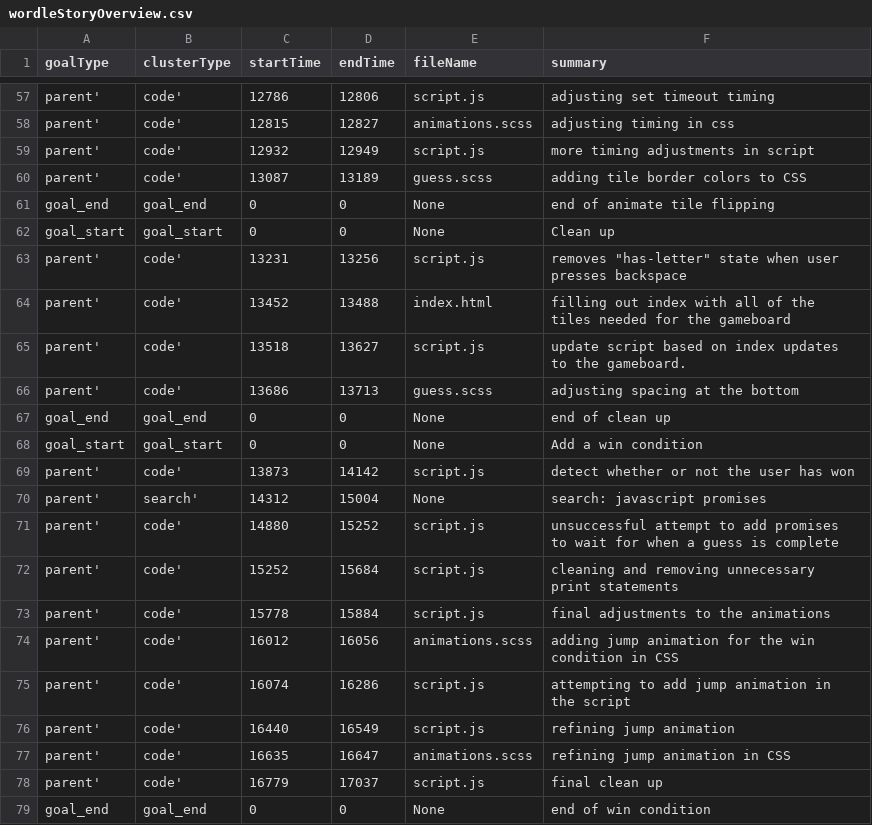
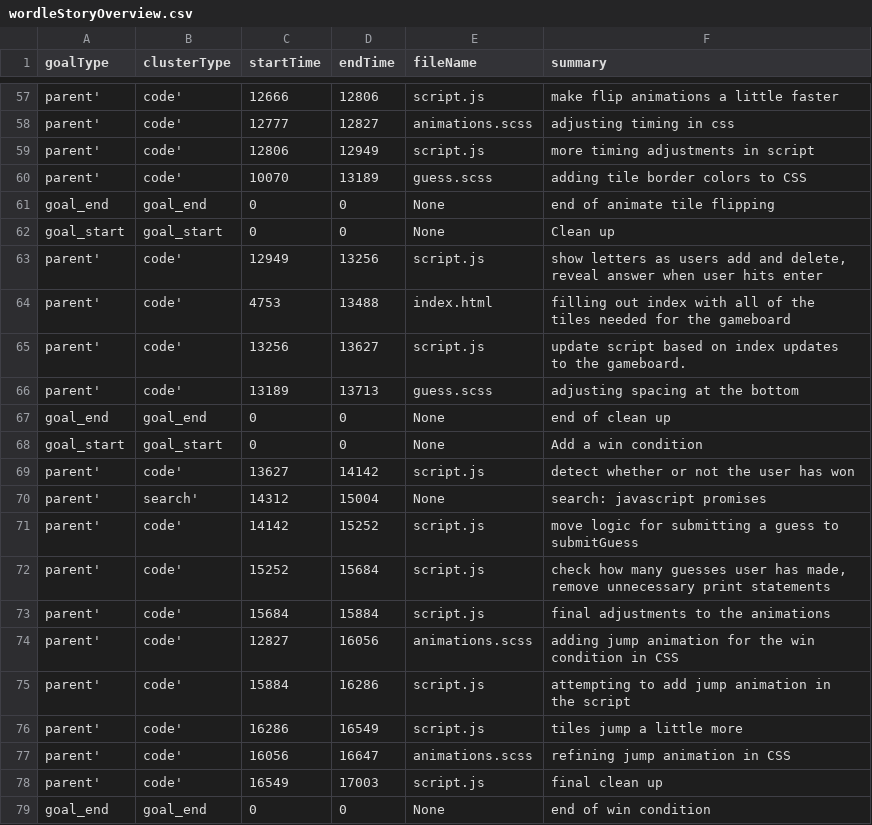
Before and after one commit to ckelleher-wustl/CodeStoriesViz, a CSV file: web/data/wordleStoryOverview.csv, drawn as a sheet; only a part is shown, gaps mark what is left out; the diff covers the shown part only; the diff names each change by its address in the sheet, - before the commit and + after, or states it on an @@ line.

Commit message:
pruning the code region jump links

```diff
--- a/web/data/wordleStoryOverview.csv
+++ b/web/data/wordleStoryOverview.csv
-C57 (startTime): 12786
+C57 (startTime): 12666
-F57 (summary): adjusting set timeout timing
+F57 (summary): make flip animations a little faster
-C58 (startTime): 12815
+C58 (startTime): 12777
-C59 (startTime): 12932
+C59 (startTime): 12806
-C60 (startTime): 13087
+C60 (startTime): 10070
-C63 (startTime): 13231
+C63 (startTime): 12949
-F63 (summary): removes "has-letter" state when user presses backspace
+F63 (summary): show letters as users add and delete, reveal answer when user hits enter
-C64 (startTime): 13452
+C64 (startTime): 4753
-C65 (startTime): 13518
+C65 (startTime): 13256
-C66 (startTime): 13686
+C66 (startTime): 13189
-C69 (startTime): 13873
+C69 (startTime): 13627
-C71 (startTime): 14880
+C71 (startTime): 14142
-F71 (summary): unsuccessful attempt to add promises to wait for when a guess is complete
+F71 (summary): move logic for submitting a guess to submitGuess
-F72 (summary): cleaning and removing unnecessary print…
+F72 (summary): check how many guesses user has made, remove unnecessary print…
-C73 (startTime): 15778
+C73 (startTime): 15684
-C74 (startTime): 16012
+C74 (startTime): 12827
-C75 (startTime): 16074
+C75 (startTime): 15884
-C76 (startTime): 16440
+C76 (startTime): 16286
-F76 (summary): refining jump animation
+F76 (summary): tiles jump a little more
-C77 (startTime): 16635
+C77 (startTime): 16056
-C78 (startTime): 16779
+C78 (startTime): 16549
-D78 (endTime): 17037
+D78 (endTime): 17003
```
Also changed, not shown: 39 edited cells elsewhere in this file, 9 other files.
